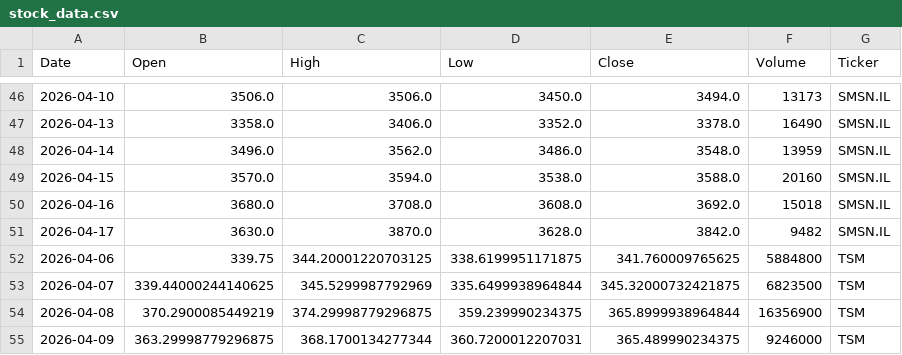
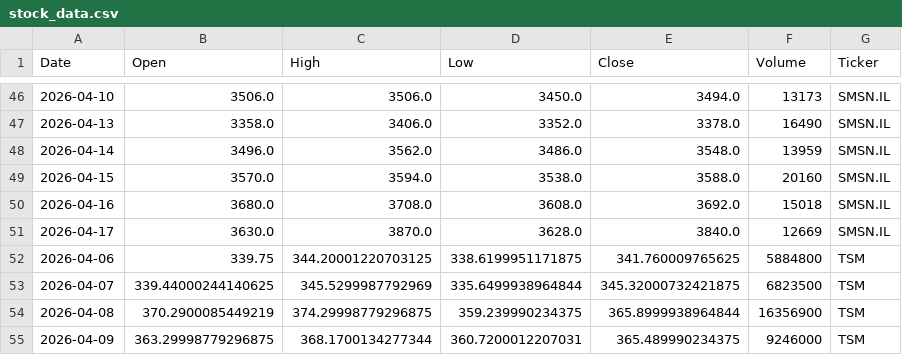
Before and after one commit to Jaedin-Rogers/Automated_Stock_Data_Pipeline, a CSV file: stock_data.csv, drawn as a sheet; only a part is shown, gaps mark what is left out; the diff covers the shown part only.

```diff
--- a/stock_data.csv
+++ b/stock_data.csv
@@ -50,3 +50,3 @@ Date,Open,High,Low,Close,Volume,Ticker
 2026-04-16,3680.0,3708.0,3608.0,3692.0,15018,SMSN.IL
-2026-04-17,3630.0,3870.0,3628.0,3842.0,9482,SMSN.IL
+2026-04-17,3630.0,3870.0,3628.0,3840.0,12669,SMSN.IL
 2026-04-06,339.75,344.20001220703125,338.6199951171875,341.760009765625,5884800,TSM
```
Also changed, not shown: 3 added rows, 3 removed rows and 11 edited cells elsewhere in this file.
